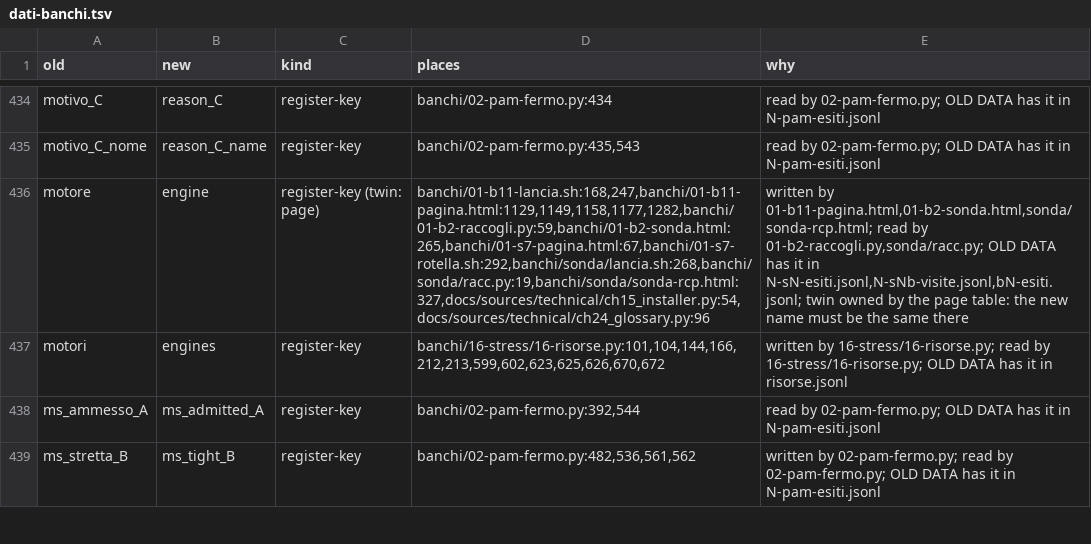
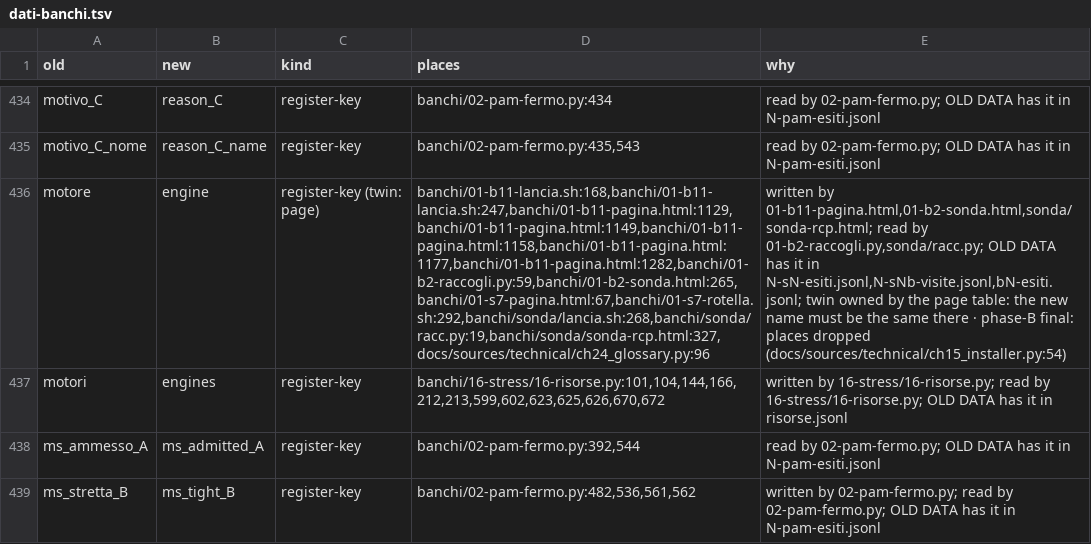
Before and after one commit to nic-fio/REMOTIX, a TSV file: english-migration/fase-b/dati-banchi.tsv, drawn as a sheet; only a part is shown, gaps mark what is left out; the diff names each change by its address in the sheet, - before the commit and + after, or states it on an @@ line.

```diff
--- a/english-migration/fase-b/dati-banchi.tsv
+++ b/english-migration/fase-b/dati-banchi.tsv
-D436 (places): banchi/01-b11-lancia.sh:168,247,banchi/01-b11-pagina.html:1129,1149,1158,1177,1282,banchi/01-b2-raccogli.py:59,banchi/01-b2-sonda.html:265,banchi/01-s7-pagina.html:67,banchi/01-s7-rotella.sh:292,banchi/sonda/lancia.sh:268,banchi/sonda/racc.py:19,banchi/sonda/sonda-rcp.html:327,docs/sources/technical/ch15_installer.py:54,docs/sources/technical/ch24_glossary.py:96
+D436 (places): banchi/01-b11-lancia.sh:168,banchi/01-b11-lancia.sh:247,banchi/01-b11-pagina.html:1129,banchi/01-b11-pagina.html:1149,banchi/01-b11-pagina.html:1158,banchi/01-b11-pagina.html:1177,banchi/01-b11-pagina.html:1282,banchi/01-b2-raccogli.py:59,banchi/01-b2-sonda.html:265,banchi/01-s7-pagina.html:67,banchi/01-s7-rotella.sh:292,banchi/sonda/lancia.sh:268,banchi/sonda/racc.py:19,banchi/sonda/sonda-rcp.html:327,docs/sources/technical/ch24_glossary.py:96
-E436 (why): …same there
+E436 (why): …same there · phase-B final: places dropped (docs/sources/technical/ch15_installer.py:54)
```
Also changed, not shown: 2 other files.
